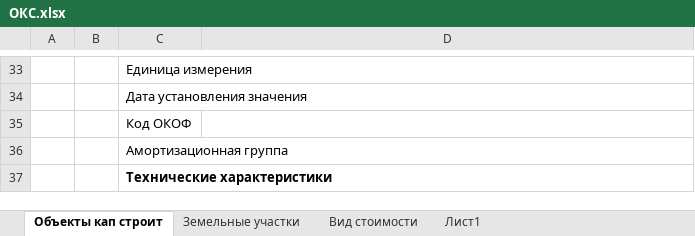
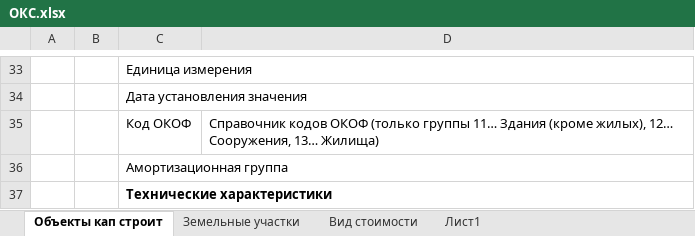
Before and after one commit to bambrikii/RepublicAdygea, an Excel workbook: ОКС.xlsx, sheet Объекты кап строит, drawn as a sheet; only a part is shown, gaps mark what is left out; values as stored, in another font and other column widths than the file's, no borders; the diff names each change by its address in the sheet, - before the commit and + after, or states it on an @@ line.

Commit message:
коммент к ОКОФ

```diff
--- a/ОКС.xlsx (sheet Объекты кап строит)
+++ b/ОКС.xlsx (sheet Объекты кап строит)
-D35: (empty)
+D35: Справочник кодов ОКОФ (только группы 11… Здания (кроме жилых), 12… Сооружения, 13… Жилища)
```
